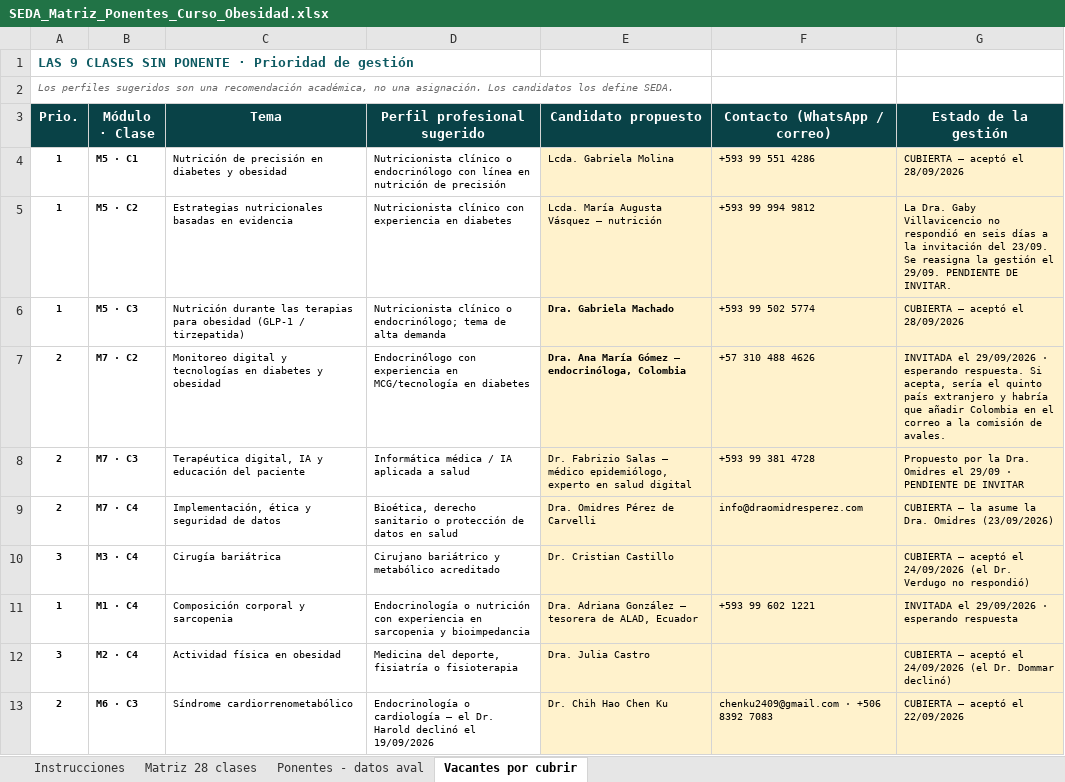
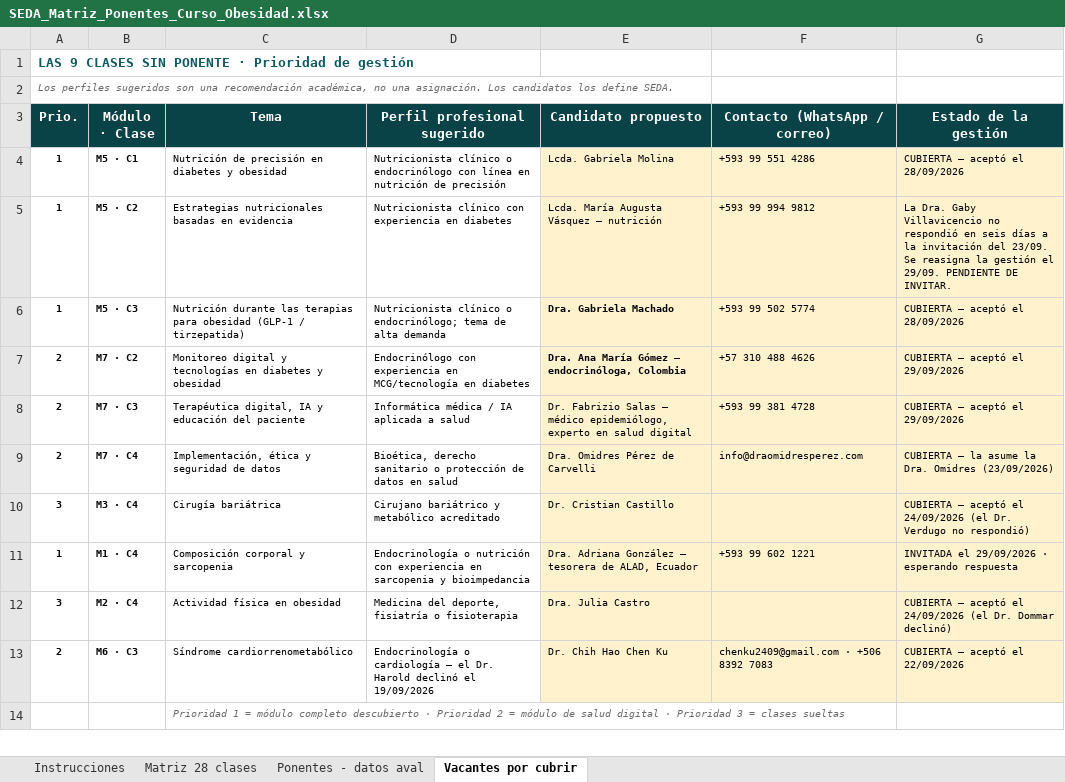
Before and after one commit to Dra-Omidres/Academic-, an Excel workbook: curso-obesidad-seda/SEDA_Matriz_Ponentes_Curso_Obesidad.xlsx, sheet Vacantes por cubrir, drawn as a sheet; only a part is shown; the shorter side is filled out with more unchanged rows; values as stored, in another font and other column widths than the file's, no borders; the diff names each change by its address in the sheet, - before the commit and + after, or states it on an @@ line.

```diff
--- a/curso-obesidad-seda/SEDA_Matriz_Ponentes_Curso_Obesidad.xlsx (sheet Vacantes por cubrir)
+++ b/curso-obesidad-seda/SEDA_Matriz_Ponentes_Curso_Obesidad.xlsx (sheet Vacantes por cubrir)
-G7 (Estado de la gestión): INVITADA el 29/09/2026 · esperando respuesta. Si acepta, sería el quinto país extranjero y habría que añadir Colombia en el correo a la comisión de avales.
+G7 (Estado de la gestión): CUBIERTA — aceptó el 29/09/2026
-G8 (Estado de la gestión): Propuesto por la Dra. Omidres el 29/09 · PENDIENTE DE INVITAR
+G8 (Estado de la gestión): CUBIERTA — aceptó el 29/09/2026
```
Also changed, not shown: sheet Ponentes - datos aval, sheet Matriz 28 clases, sheet Instrucciones, 4 other files.
